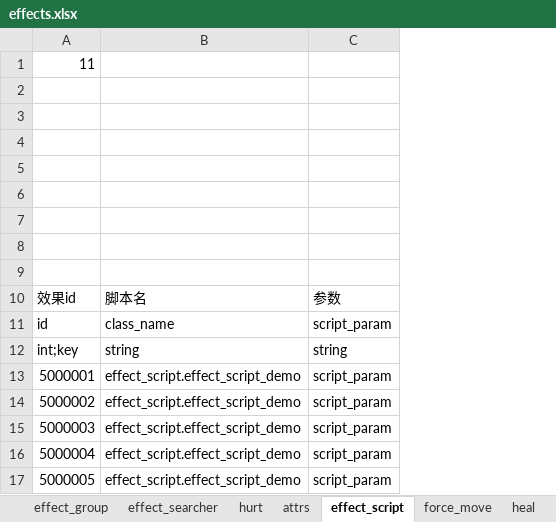
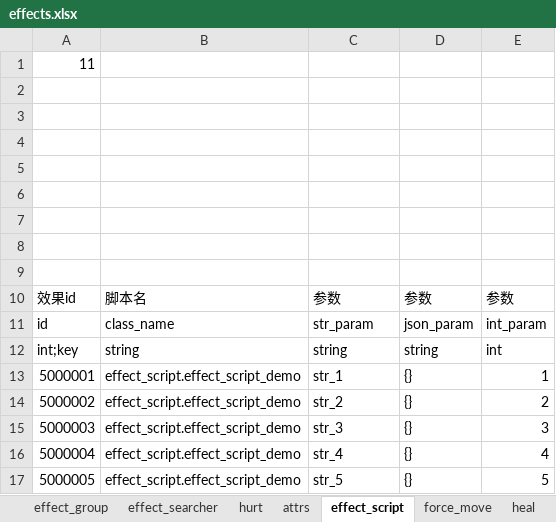
Before and after one commit to xiaol-luo/Utopia, an Excel workbook: Data/Config/excel/effect/effects.xlsx, sheet effect_script, drawn as a sheet; values as stored, in another font and other column widths than the file's, no borders; the diff names each change by its address in the sheet, - before the commit and + after, or states it on an @@ line.

Commit message:
improve scene script subscribe scene events

```diff
--- a/Data/Config/excel/effect/effects.xlsx (sheet effect_script)
+++ b/Data/Config/excel/effect/effects.xlsx (sheet effect_script)
+column D, rows 10-17: 参数 | json_param | string | {} | {} | {} | {} | {}
+column E, rows 10-17: 参数 | int_param | int | 1 | 2 | 3 | 4 | 5
-C11: script_param
+C11: str_param
-C13: script_param
+C13: str_1
-C14: script_param
+C14: str_2
-C15: script_param
+C15: str_3
-C16: script_param
+C16: str_4
-C17: script_param
+C17: str_5
```
Also changed, not shown: 23 other files.
